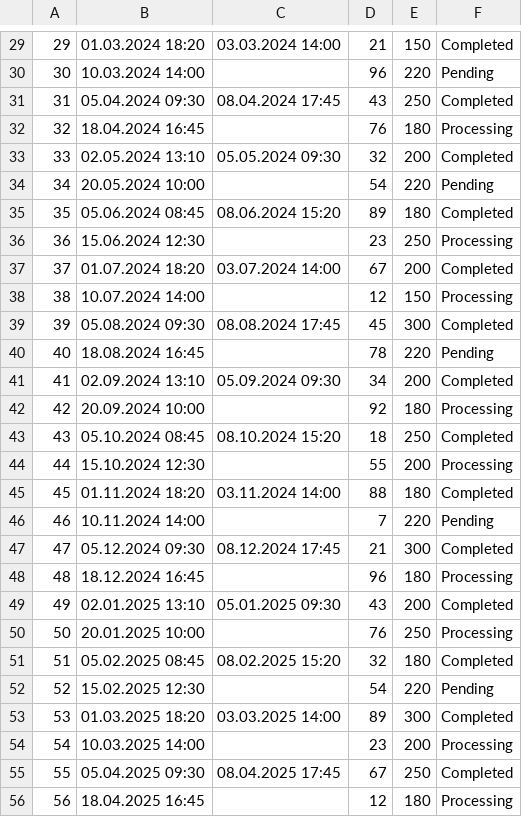
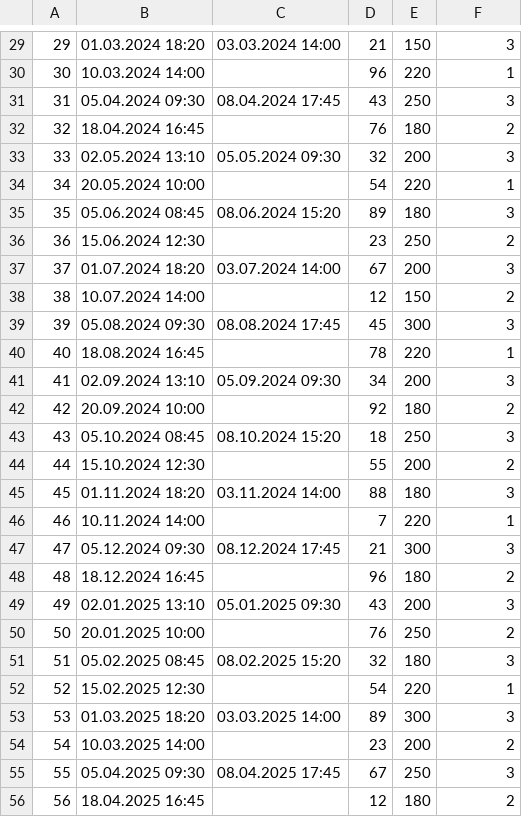
Before and after one commit to franciscoribeiro99/DB_3D, a CSV file: data/orderS_data.csv, drawn as a sheet; only a part is shown, gaps mark what is left out; the diff covers the shown part only.

```diff
--- a/data/orderS_data.csv
+++ b/data/orderS_data.csv
@@ -29,28 +29,28 @@
-29;01.03.2024 18:20;03.03.2024 14:00;21;150;Completed
-30;10.03.2024 14:00;;96;220;Pending
-31;05.04.2024 09:30;08.04.2024 17:45;43;250;Completed
-32;18.04.2024 16:45;;76;180;Processing
-33;02.05.2024 13:10;05.05.2024 09:30;32;200;Completed
-34;20.05.2024 10:00;;54;220;Pending
-35;05.06.2024 08:45;08.06.2024 15:20;89;180;Completed
-36;15.06.2024 12:30;;23;250;Processing
-37;01.07.2024 18:20;03.07.2024 14:00;67;200;Completed
-38;10.07.2024 14:00;;12;150;Processing
-39;05.08.2024 09:30;08.08.2024 17:45;45;300;Completed
-40;18.08.2024 16:45;;78;220;Pending
-41;02.09.2024 13:10;05.09.2024 09:30;34;200;Completed
-42;20.09.2024 10:00;;92;180;Processing
-43;05.10.2024 08:45;08.10.2024 15:20;18;250;Completed
-44;15.10.2024 12:30;;55;200;Processing
-45;01.11.2024 18:20;03.11.2024 14:00;88;180;Completed
-46;10.11.2024 14:00;;7;220;Pending
-47;05.12.2024 09:30;08.12.2024 17:45;21;300;Completed
-48;18.12.2024 16:45;;96;180;Processing
-49;02.01.2025 13:10;05.01.2025 09:30;43;200;Completed
-50;20.01.2025 10:00;;76;250;Processing
-51;05.02.2025 08:45;08.02.2025 15:20;32;180;Completed
-52;15.02.2025 12:30;;54;220;Pending
-53;01.03.2025 18:20;03.03.2025 14:00;89;300;Completed
-54;10.03.2025 14:00;;23;200;Processing
-55;05.04.2025 09:30;08.04.2025 17:45;67;250;Completed
-56;18.04.2025 16:45;;12;180;Processing
+29;01.03.2024 18:20;03.03.2024 14:00;21;150;3
+30;10.03.2024 14:00;;96;220;1
+31;05.04.2024 09:30;08.04.2024 17:45;43;250;3
+32;18.04.2024 16:45;;76;180;2
+33;02.05.2024 13:10;05.05.2024 09:30;32;200;3
+34;20.05.2024 10:00;;54;220;1
+35;05.06.2024 08:45;08.06.2024 15:20;89;180;3
+36;15.06.2024 12:30;;23;250;2
+37;01.07.2024 18:20;03.07.2024 14:00;67;200;3
+38;10.07.2024 14:00;;12;150;2
+39;05.08.2024 09:30;08.08.2024 17:45;45;300;3
+40;18.08.2024 16:45;;78;220;1
+41;02.09.2024 13:10;05.09.2024 09:30;34;200;3
+42;20.09.2024 10:00;;92;180;2
+43;05.10.2024 08:45;08.10.2024 15:20;18;250;3
+44;15.10.2024 12:30;;55;200;2
+45;01.11.2024 18:20;03.11.2024 14:00;88;180;3
+46;10.11.2024 14:00;;7;220;1
+47;05.12.2024 09:30;08.12.2024 17:45;21;300;3
+48;18.12.2024 16:45;;96;180;2
+49;02.01.2025 13:10;05.01.2025 09:30;43;200;3
+50;20.01.2025 10:00;;76;250;2
+51;05.02.2025 08:45;08.02.2025 15:20;32;180;3
+52;15.02.2025 12:30;;54;220;1
+53;01.03.2025 18:20;03.03.2025 14:00;89;300;3
+54;10.03.2025 14:00;;23;200;2
+55;05.04.2025 09:30;08.04.2025 17:45;67;250;3
+56;18.04.2025 16:45;;12;180;2
```
Also changed, not shown: 72 edited cells elsewhere in this file, 2 other files.
